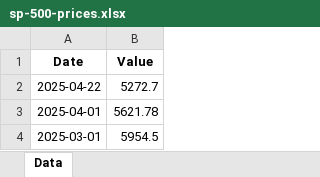
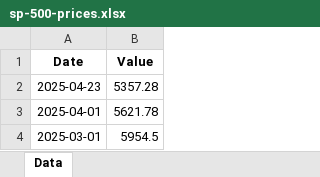
Before and after one commit to mcleancapital/realcpi, an Excel workbook: data/sp-500-prices.xlsx, sheet Data, drawn as a sheet; only a part is shown; values as stored, in another font and other column widths than the file's, no borders; removed rows and columns are numbered as before the commit, all else as after; the diff names each change by its address in the sheet, - before the commit and + after, or states it on an @@ line.

```diff
--- a/data/sp-500-prices.xlsx (sheet Data)
+++ b/data/sp-500-prices.xlsx (sheet Data)
-row 2: 2025-04-22 | 5272.7
+row 2: 2025-04-23 | 5357.28
```
